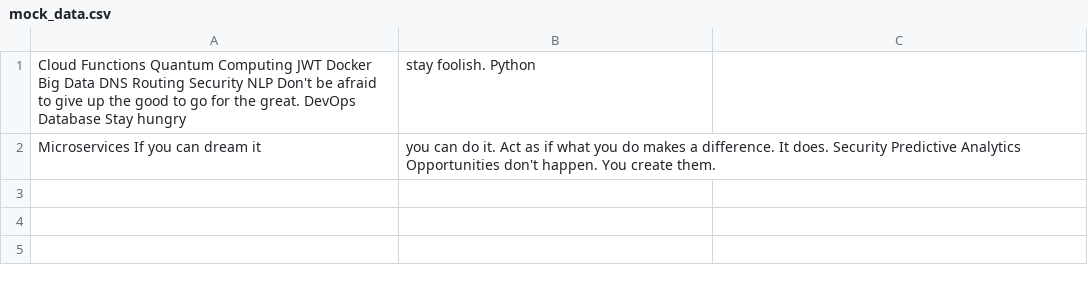
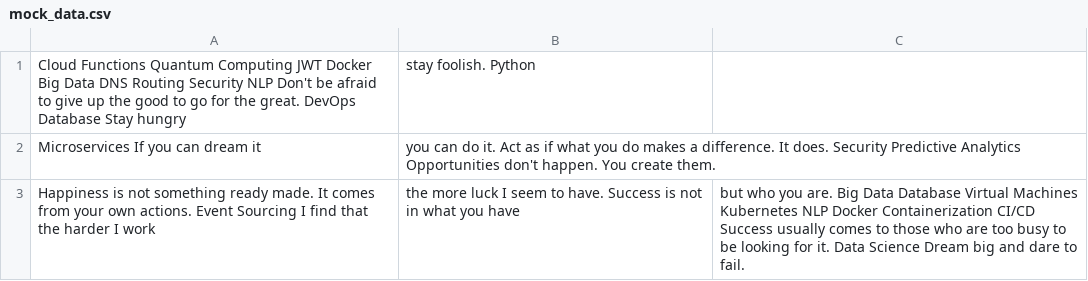
Before and after one commit to grottolegends/greechroma, a CSV file: reports/mock_data.csv, drawn as a sheet.

Commit message:
Updated reports

```diff
--- a/reports/mock_data.csv
+++ b/reports/mock_data.csv
@@ -2 +2,2 @@ Cloud Functions Quantum Computing JWT Docker Big Data DNS Routing Security NLP D
 Microservices If you can dream it, you can do it. Act as if what you do makes a difference. It does. Security Predictive Analytics Opportunities don't happen. You create them.
+Happiness is not something ready made. It comes from your own actions. Event Sourcing I find that the harder I work, the more luck I seem to have. Success is not in what you have, but who you are. Big Data Database Virtual Machines Kubernetes NLP Docker Containerization CI/CD Success usually comes to those who are too busy to be looking for it. Data Science Dream big and dare to fail.
```
Also changed, not shown: 2 other files.
